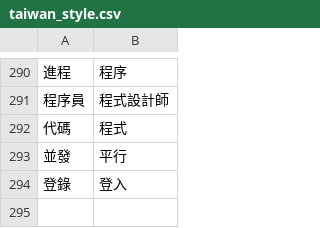
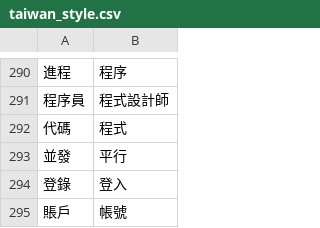
Before and after one commit to bohachu/taiwan_language, a CSV file: taiwan_style.csv, drawn as a sheet; only a part is shown, gaps mark what is left out.

Commit message:
Update taiwan_style.csv

```diff
--- a/taiwan_style.csv
+++ b/taiwan_style.csv
@@ -294 +294,2 @@
 登錄,登入
+賬戶,帳號
```
